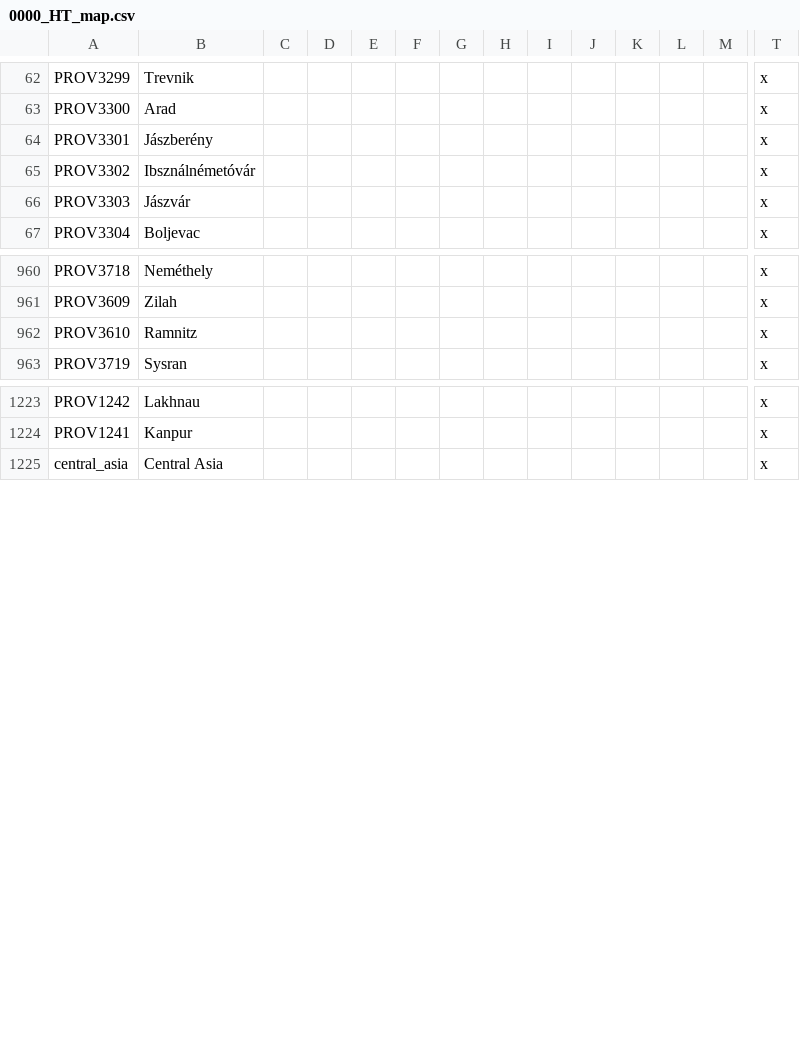
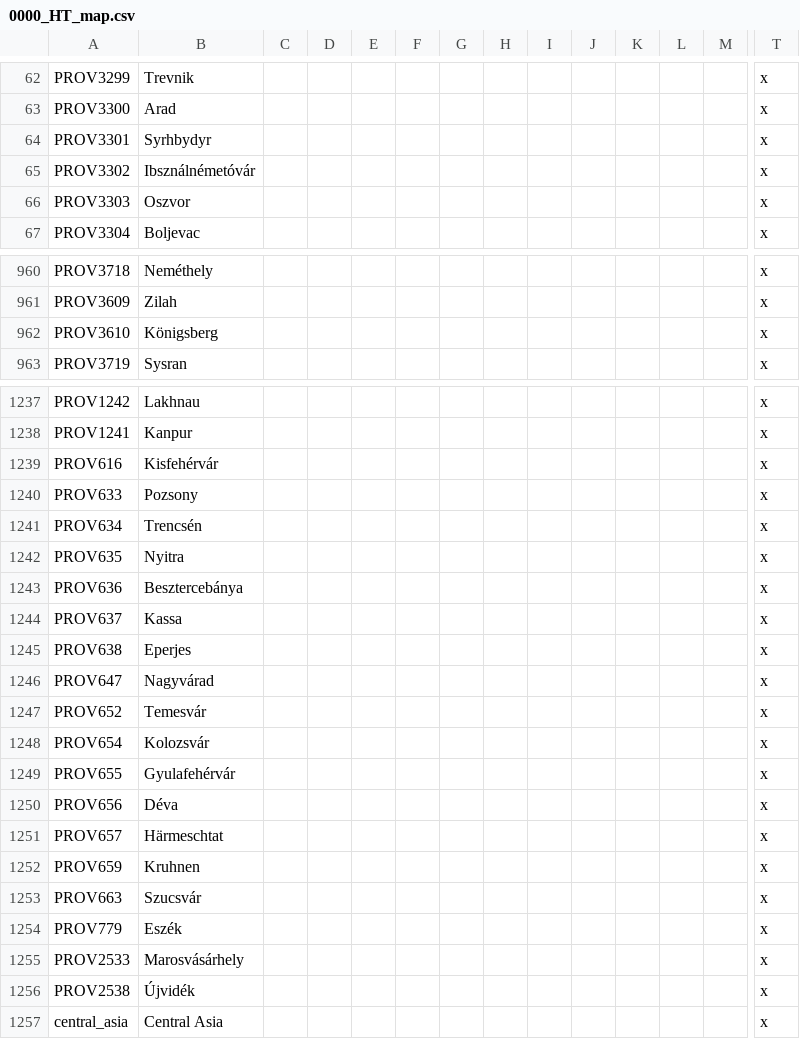
Before and after one commit to FeelsAtlasMan/Harald-s-Triumph, a CSV file: [WIP]/localisation/0000_HT_map.csv, drawn as a sheet; only a part is shown, gaps mark what is left out; rows hold the shown columns only; the diff covers the shown part only; the diff names each change by its address in the sheet, - before the commit and + after, or states it on an @@ line.

```diff
--- a/[WIP]/localisation/0000_HT_map.csv
+++ b/[WIP]/localisation/0000_HT_map.csv
-B64: Jászberény
+B64: Syrhbydyr
-B66: Jászvár
+B66: Oszvor
-B962: Ramnitz
+B962: Königsberg
+row 1239: PROV616 | Kisfehérvár |  |  |  |  |  |  |  |  |  |  |  | x
+row 1240: PROV633 | Pozsony |  |  |  |  |  |  |  |  |  |  |  | x
+row 1241: PROV634 | Trencsén |  |  |  |  |  |  |  |  |  |  |  | x
+row 1242: PROV635 | Nyitra |  |  |  |  |  |  |  |  |  |  |  | x
+row 1243: PROV636 | Besztercebánya |  |  |  |  |  |  |  |  |  |  |  | x
+row 1244: PROV637 | Kassa |  |  |  |  |  |  |  |  |  |  |  | x
+row 1245: PROV638 | Eperjes |  |  |  |  |  |  |  |  |  |  |  | x
+row 1246: PROV647 | Nagyvárad |  |  |  |  |  |  |  |  |  |  |  | x
+row 1247: PROV652 | Temesvár |  |  |  |  |  |  |  |  |  |  |  | x
+row 1248: PROV654 | Kolozsvár |  |  |  |  |  |  |  |  |  |  |  | x
+row 1249: PROV655 | Gyulafehérvár |  |  |  |  |  |  |  |  |  |  |  | x
+row 1250: PROV656 | Déva |  |  |  |  |  |  |  |  |  |  |  | x
+row 1251: PROV657 | Härmeschtat |  |  |  |  |  |  |  |  |  |  |  | x
+row 1252: PROV659 | Kruhnen |  |  |  |  |  |  |  |  |  |  |  | x
+row 1253: PROV663 | Szucsvár |  |  |  |  |  |  |  |  |  |  |  | x
+row 1254: PROV779 | Eszék |  |  |  |  |  |  |  |  |  |  |  | x
+row 1255: PROV2533 | Marosvásárhely |  |  |  |  |  |  |  |  |  |  |  | x
+row 1256: PROV2538 | Újvidék |  |  |  |  |  |  |  |  |  |  |  | x
```
Also changed, not shown: 14 added rows elsewhere in this file, [WIP]/localisation/0000_HT_states.csv, [WIP]/map/definition.csv, 24 other files.
